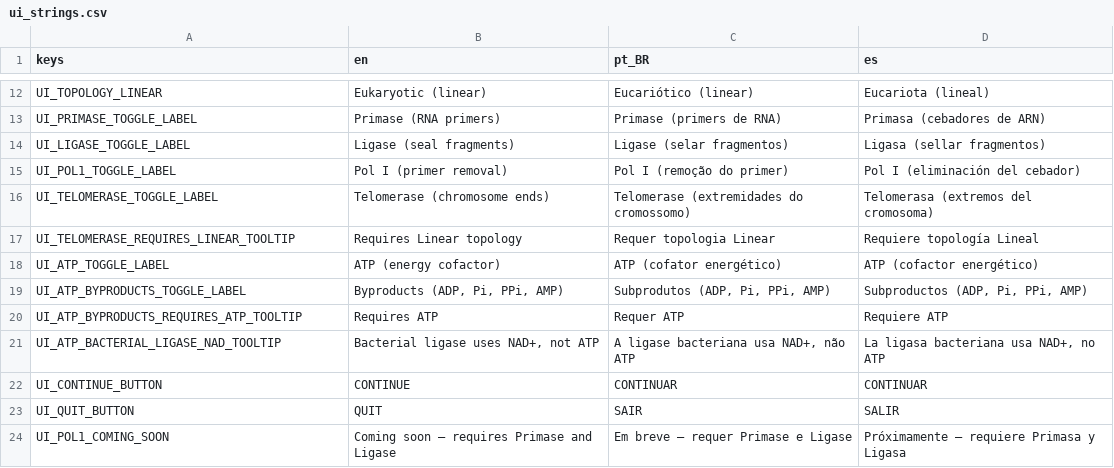
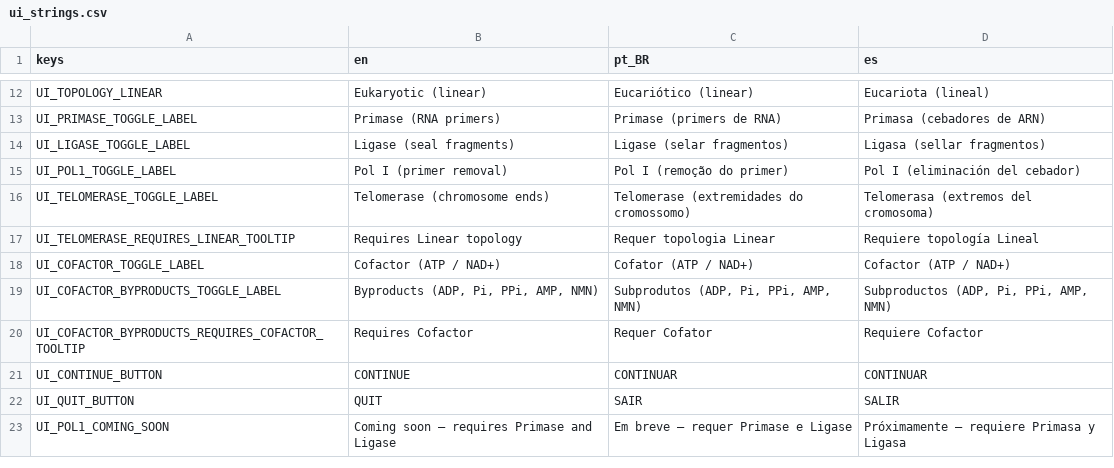
Before and after one commit to ideatomik/mol-sim, a CSV file: localization/ui_strings.csv, drawn as a sheet; only a part is shown, gaps mark what is left out.

```diff
--- a/localization/ui_strings.csv
+++ b/localization/ui_strings.csv
@@ -17,6 +17,5 @@ UI_TELOMERASE_TOGGLE_LABEL,Telomerase (chromosome ends),Telomerase (extremidades
 UI_TELOMERASE_REQUIRES_LINEAR_TOOLTIP,Requires Linear topology,Requer topologia Linear,Requiere topología Lineal
-UI_ATP_TOGGLE_LABEL,ATP (energy cofactor),ATP (cofator energético),ATP (cofactor energético)
-UI_ATP_BYPRODUCTS_TOGGLE_LABEL,"Byproducts (ADP, Pi, PPi, AMP)","Subprodutos (ADP, Pi, PPi, AMP)","Subproductos (ADP, Pi, PPi, AMP)"
-UI_ATP_BYPRODUCTS_REQUIRES_ATP_TOOLTIP,Requires ATP,Requer ATP,Requiere ATP
-UI_ATP_BACTERIAL_LIGASE_NAD_TOOLTIP,"Bacterial ligase uses NAD+, not ATP","A ligase bacteriana usa NAD+, não ATP","La ligasa bacteriana usa NAD+, no ATP"
+UI_COFACTOR_TOGGLE_LABEL,Cofactor (ATP / NAD+),Cofator (ATP / NAD+),Cofactor (ATP / NAD+)
+UI_COFACTOR_BYPRODUCTS_TOGGLE_LABEL,"Byproducts (ADP, Pi, PPi, AMP, NMN)","Subprodutos (ADP, Pi, PPi, AMP, NMN)","Subproductos (ADP, Pi, PPi, AMP, NMN)"
+UI_COFACTOR_BYPRODUCTS_REQUIRES_COFACTOR_TOOLTIP,Requires Cofactor,Requer Cofator,Requiere Cofactor
 UI_CONTINUE_BUTTON,CONTINUE,CONTINUAR,CONTINUAR
```
Also changed, not shown: 31 other files.
